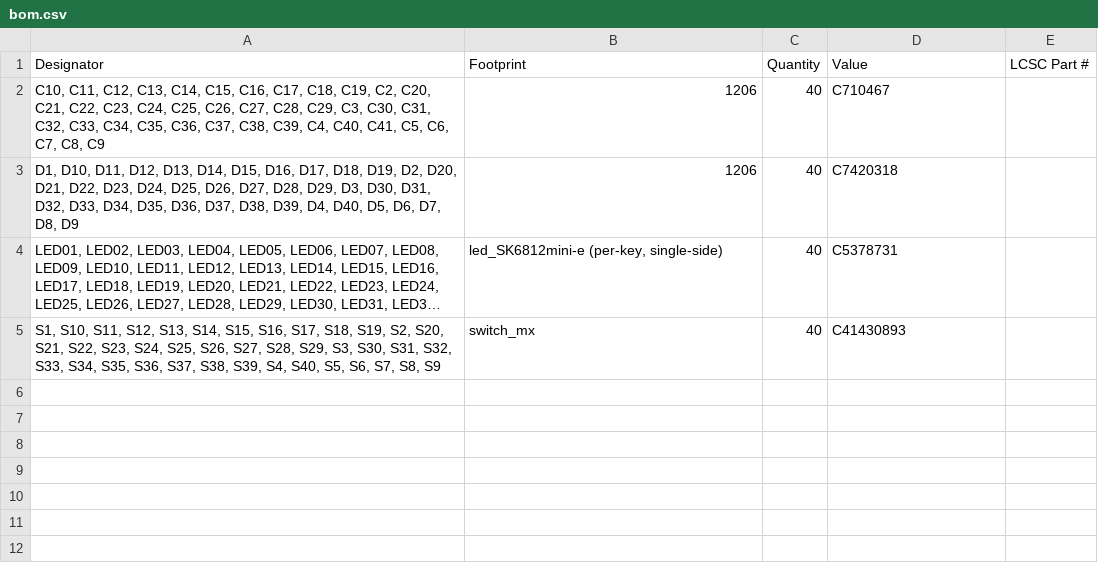
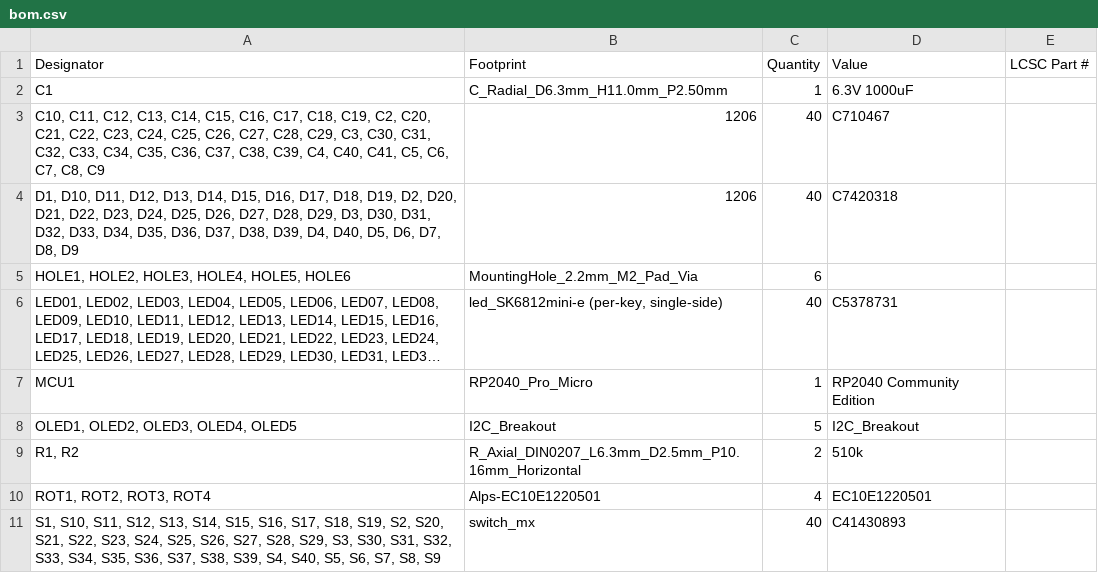
Before and after one commit to dieseltravis/travis-ergogen-2026, a CSV file: output/pcbs/production/bom.csv, drawn as a sheet; long unchanged cells end in …; the diff names each change by its address in the sheet, - before the commit and + after, or states it on an @@ line.

```diff
--- a/output/pcbs/production/bom.csv
+++ b/output/pcbs/production/bom.csv
+row 2: C1 | C_Radial_D6.3mm_H11.0mm_P2.50mm | 1 | 6.3V 1000uF
+row 5: HOLE1, HOLE2, HOLE3, HOLE4, HOLE5, HOLE6 | MountingHole_2.2mm_M2_Pad_Via | 6
+row 7: MCU1 | RP2040_Pro_Micro | 1 | RP2040 Community Edition
+row 8: OLED1, OLED2, OLED3, OLED4, OLED5 | I2C_Breakout | 5 | I2C_Breakout
+row 9: R1, R2 | R_Axial_DIN0207_L6.3mm_D2.5mm_P10.16mm_Horizontal | 2 | 510k
+row 10: ROT1, ROT2, ROT3, ROT4 | Alps-EC10E1220501 | 4 | EC10E1220501
```
Also changed, not shown: output/pcbs/pcbway_production/2026-02-02-23-20-30/travis_erg2026-v3-round.kicad_pcb_bom.csv, output/pcbs/pcbway_production/2026-02-02-23-20-30/travis_erg2026-v3-round.kicad_pcb_positions.csv, 45 other files.
